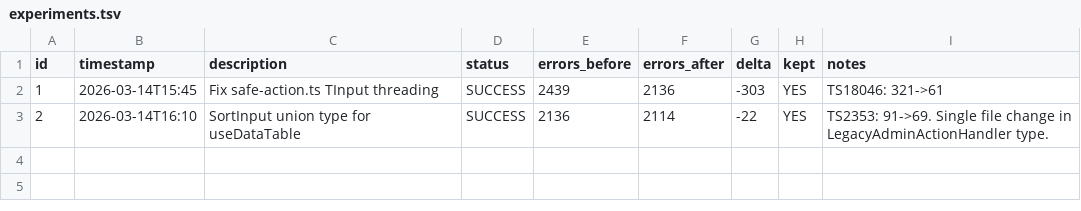
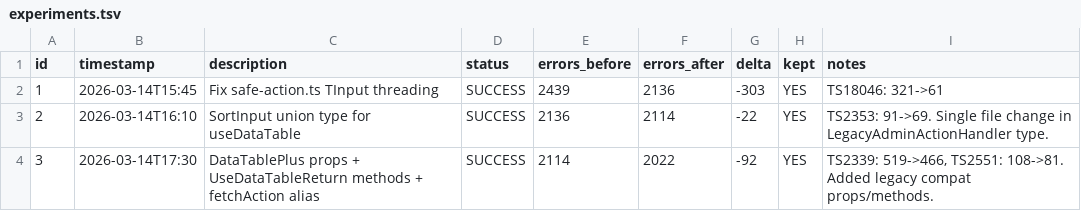
Before and after one commit to augustodevcode/bidexpert_ai_firebase_studio, a TSV file: experiments.tsv, drawn as a sheet.

```diff
--- a/experiments.tsv
+++ b/experiments.tsv
@@ -3 +3,2 @@ id	timestamp	description	status	errors_before	errors_after	delta	kept	notes
 2	2026-03-14T16:10	SortInput union type for useDataTable	SUCCESS	2136	2114	-22	YES	TS2353: 91->69. Single file change in LegacyAdminActionHandler type.
+3	2026-03-14T17:30	DataTablePlus props + UseDataTableReturn methods + fetchAction alias	SUCCESS	2114	2022	-92	YES	TS2339: 519->466, TS2551: 108->81. Added legacy compat props/methods.
```
Also changed, not shown: 1 other file.
